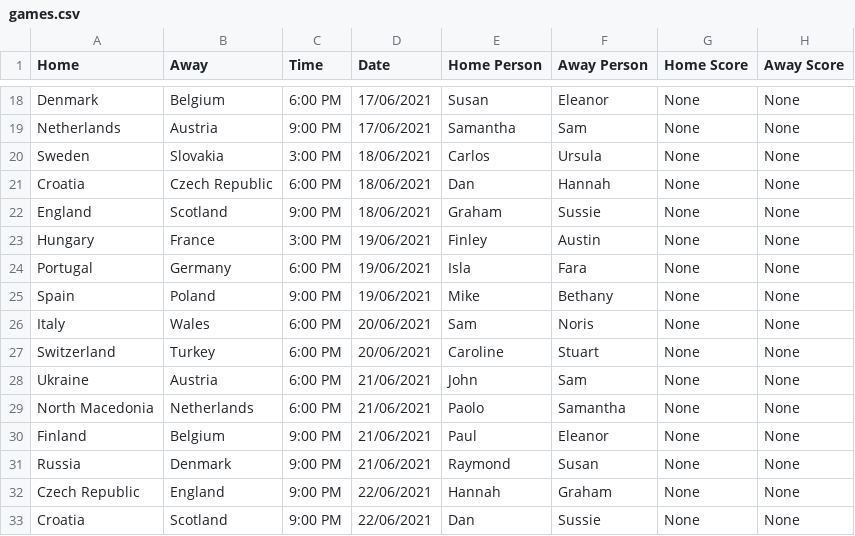
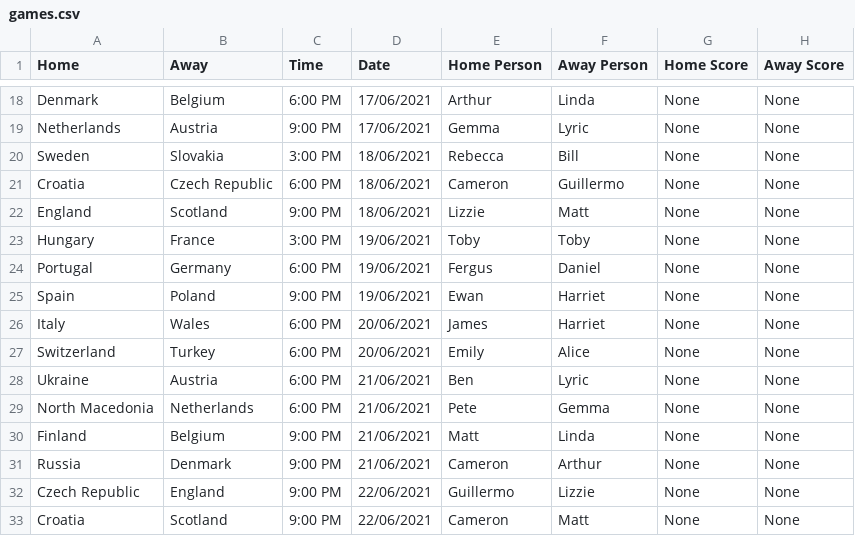
Before and after one commit to adunlop1234/Euros-2021, a CSV file: data/games.csv, drawn as a sheet; only a part is shown, gaps mark what is left out; the diff covers the shown part only; the diff names each change by its address in the sheet, - before the commit and + after, or states it on an @@ line.

```diff
--- a/data/games.csv
+++ b/data/games.csv
-E18 (Home Person): Susan
+E18 (Home Person): Arthur
-F18 (Away Person): Eleanor
+F18 (Away Person): Linda
-E19 (Home Person): Samantha
+E19 (Home Person): Gemma
-F19 (Away Person): Sam
+F19 (Away Person): Lyric
-E20 (Home Person): Carlos
+E20 (Home Person): Rebecca
-F20 (Away Person): Ursula
+F20 (Away Person): Bill
-E21 (Home Person): Dan
+E21 (Home Person): Cameron
-F21 (Away Person): Hannah
+F21 (Away Person): Guillermo
-E22 (Home Person): Graham
+E22 (Home Person): Lizzie
-F22 (Away Person): Sussie
+F22 (Away Person): Matt
-E23 (Home Person): Finley
+E23 (Home Person): Toby
-F23 (Away Person): Austin
+F23 (Away Person): Toby
-E24 (Home Person): Isla
+E24 (Home Person): Fergus
-F24 (Away Person): Fara
+F24 (Away Person): Daniel
-E25 (Home Person): Mike
+E25 (Home Person): Ewan
-F25 (Away Person): Bethany
+F25 (Away Person): Harriet
-E26 (Home Person): Sam
+E26 (Home Person): James
-F26 (Away Person): Noris
+F26 (Away Person): Harriet
-E27 (Home Person): Caroline
+E27 (Home Person): Emily
-F27 (Away Person): Stuart
+F27 (Away Person): Alice
-E28 (Home Person): John
+E28 (Home Person): Ben
-F28 (Away Person): Sam
+F28 (Away Person): Lyric
-E29 (Home Person): Paolo
+E29 (Home Person): Pete
-F29 (Away Person): Samantha
+F29 (Away Person): Gemma
-E30 (Home Person): Paul
+E30 (Home Person): Matt
-F30 (Away Person): Eleanor
+F30 (Away Person): Linda
-E31 (Home Person): Raymond
+E31 (Home Person): Cameron
-F31 (Away Person): Susan
+F31 (Away Person): Arthur
-E32 (Home Person): Hannah
+E32 (Home Person): Guillermo
-F32 (Away Person): Graham
+F32 (Away Person): Lizzie
-E33 (Home Person): Dan
+E33 (Home Person): Cameron
-F33 (Away Person): Sussie
+F33 (Away Person): Matt
```
Also changed, not shown: 40 edited cells elsewhere in this file, data/draw.csv, 13 other files.
